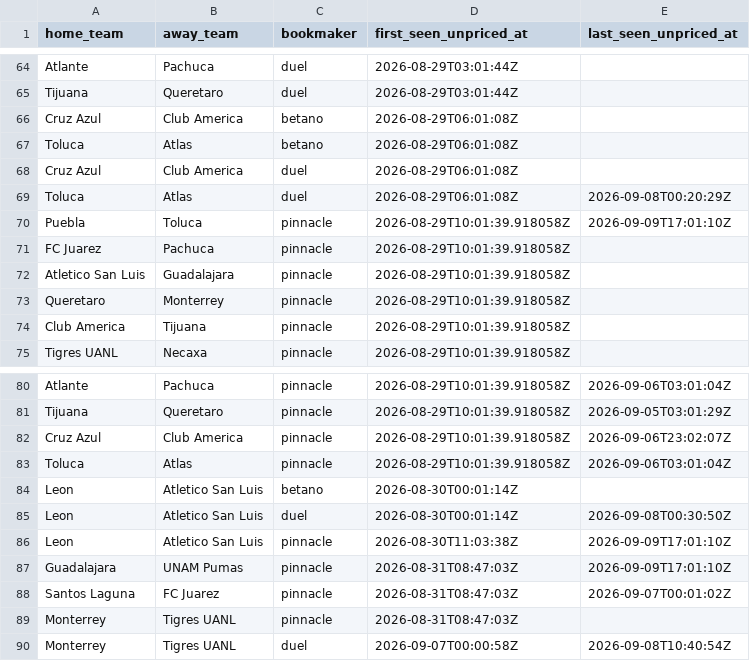
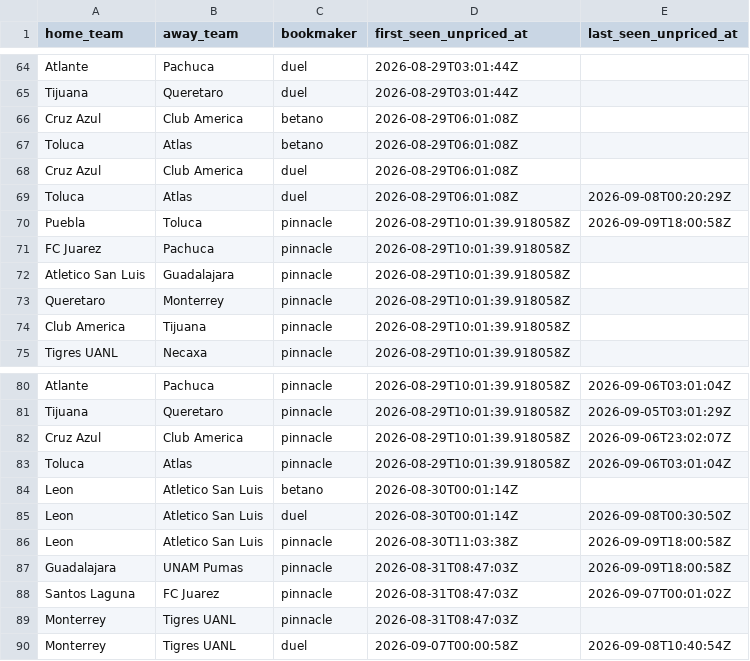
Before and after one commit to jiajun-builds/betmodel, a CSV file: data/ligamx/capture_watch.csv, drawn as a sheet; only a part is shown, gaps mark what is left out.

```diff
--- a/data/ligamx/capture_watch.csv
+++ b/data/ligamx/capture_watch.csv
@@ -69,3 +69,3 @@ Cruz Azul,Club America,duel,2026-08-29T06:01:08Z,
 Toluca,Atlas,duel,2026-08-29T06:01:08Z,2026-09-08T00:20:29Z
-Puebla,Toluca,pinnacle,2026-08-29T10:01:39.918058Z,2026-09-09T17:01:10Z
+Puebla,Toluca,pinnacle,2026-08-29T10:01:39.918058Z,2026-09-09T18:00:58Z
 FC Juarez,Pachuca,pinnacle,2026-08-29T10:01:39.918058Z,
@@ -85,4 +85,4 @@ Leon,Atletico San Luis,betano,2026-08-30T00:01:14Z,
 Leon,Atletico San Luis,duel,2026-08-30T00:01:14Z,2026-09-08T00:30:50Z
-Leon,Atletico San Luis,pinnacle,2026-08-30T11:03:38Z,2026-09-09T17:01:10Z
-Guadalajara,UNAM Pumas,pinnacle,2026-08-31T08:47:03Z,2026-09-09T17:01:10Z
+Leon,Atletico San Luis,pinnacle,2026-08-30T11:03:38Z,2026-09-09T18:00:58Z
+Guadalajara,UNAM Pumas,pinnacle,2026-08-31T08:47:03Z,2026-09-09T18:00:58Z
 Santos Laguna,FC Juarez,pinnacle,2026-08-31T08:47:03Z,2026-09-07T00:01:02Z
```
